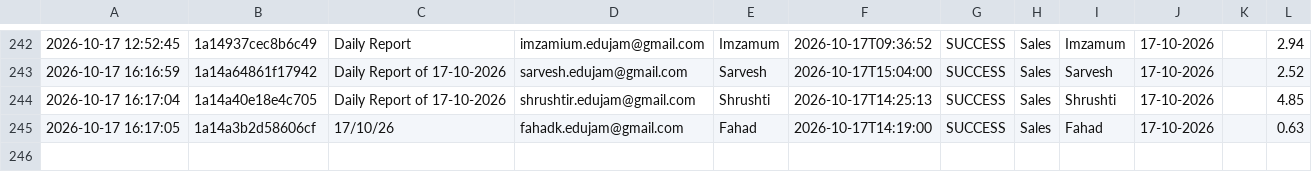
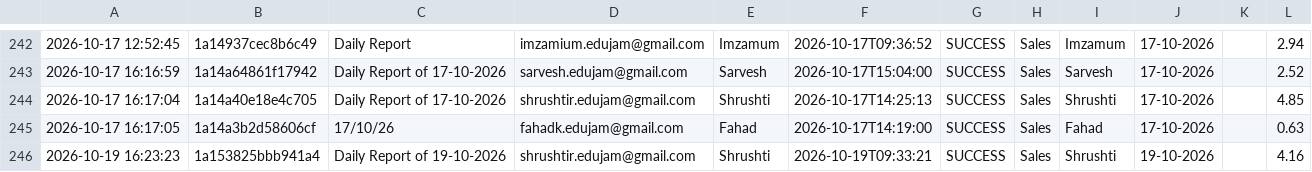
Before and after one commit to Hardik0241/Report_Automation_Dadar, a CSV file: Working_Report_Editor/logs/processing_logs.csv, drawn as a sheet; only a part is shown, gaps mark what is left out; the diff names each change by its address in the sheet, - before the commit and + after, or states it on an @@ line.

```diff
--- a/Working_Report_Editor/logs/processing_logs.csv
+++ b/Working_Report_Editor/logs/processing_logs.csv
+row 246: 2026-10-19 16:23:23 | 1a153825bbb941a4 | Daily Report of 19-10-2026 | shrushtir.edujam@gmail.com | Shrushti | 2026-10-19T09:33:21 | SUCCESS | Sales | Shrushti | 19-10-2026 |  | 4.16
```
